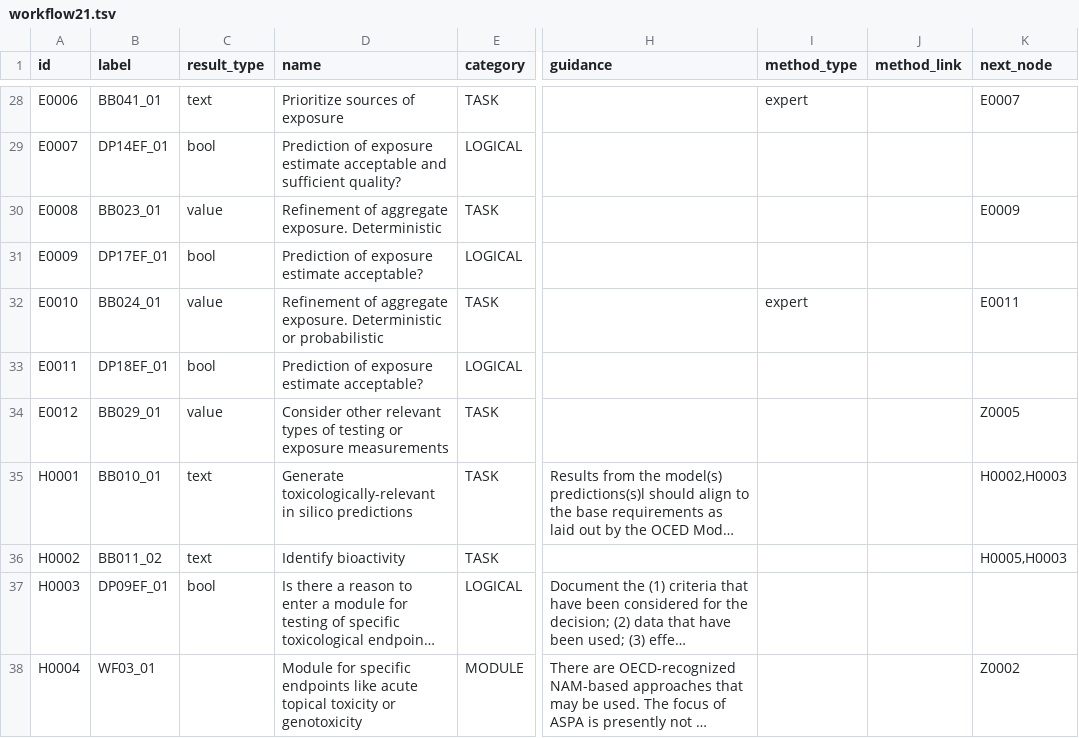
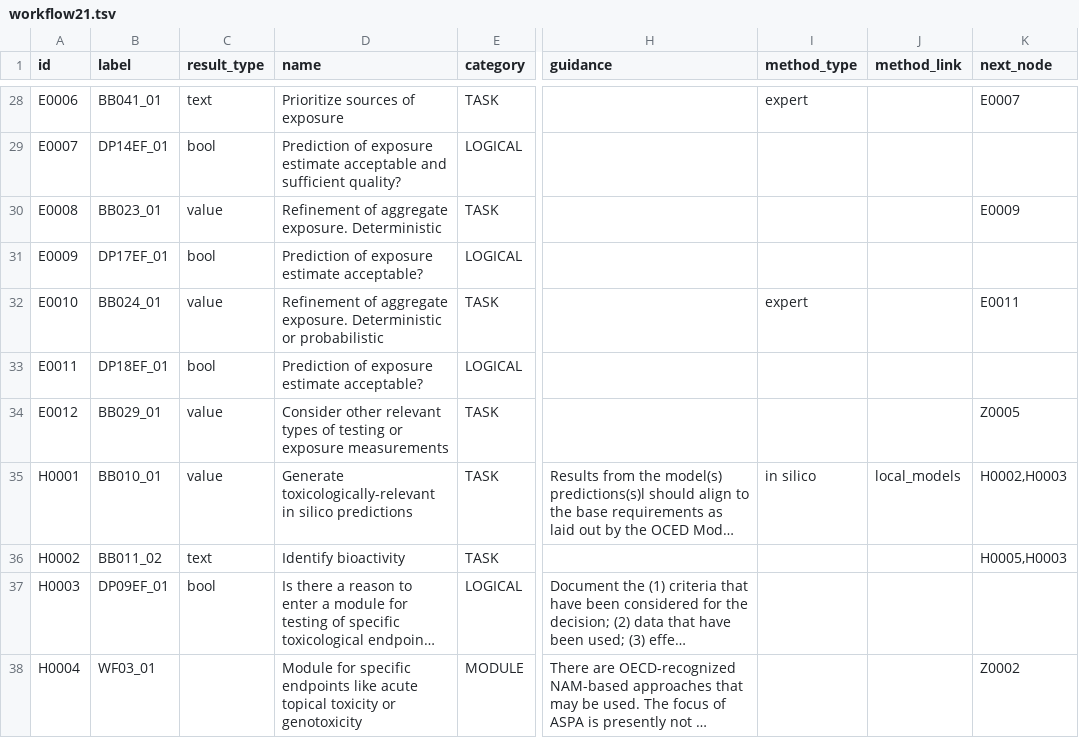
Before and after one commit to phi-grib/namastox, a TSV file: namastox/default/workflow21.tsv, drawn as a sheet; only a part is shown, gaps mark what is left out; long unchanged cells end in …; the diff names each change by its address in the sheet, - before the commit and + after, or states it on an @@ line.

Commit message:
reorganization of ASPA workflows

```diff
--- a/namastox/default/workflow21.tsv
+++ b/namastox/default/workflow21.tsv
-C35 (result_type): text
+C35 (result_type): value
-I35 (method_type): (empty)
+I35 (method_type): in silico
-J35 (method_link): (empty)
+J35 (method_link): local_models
```
Also changed, not shown: 27 other files.
